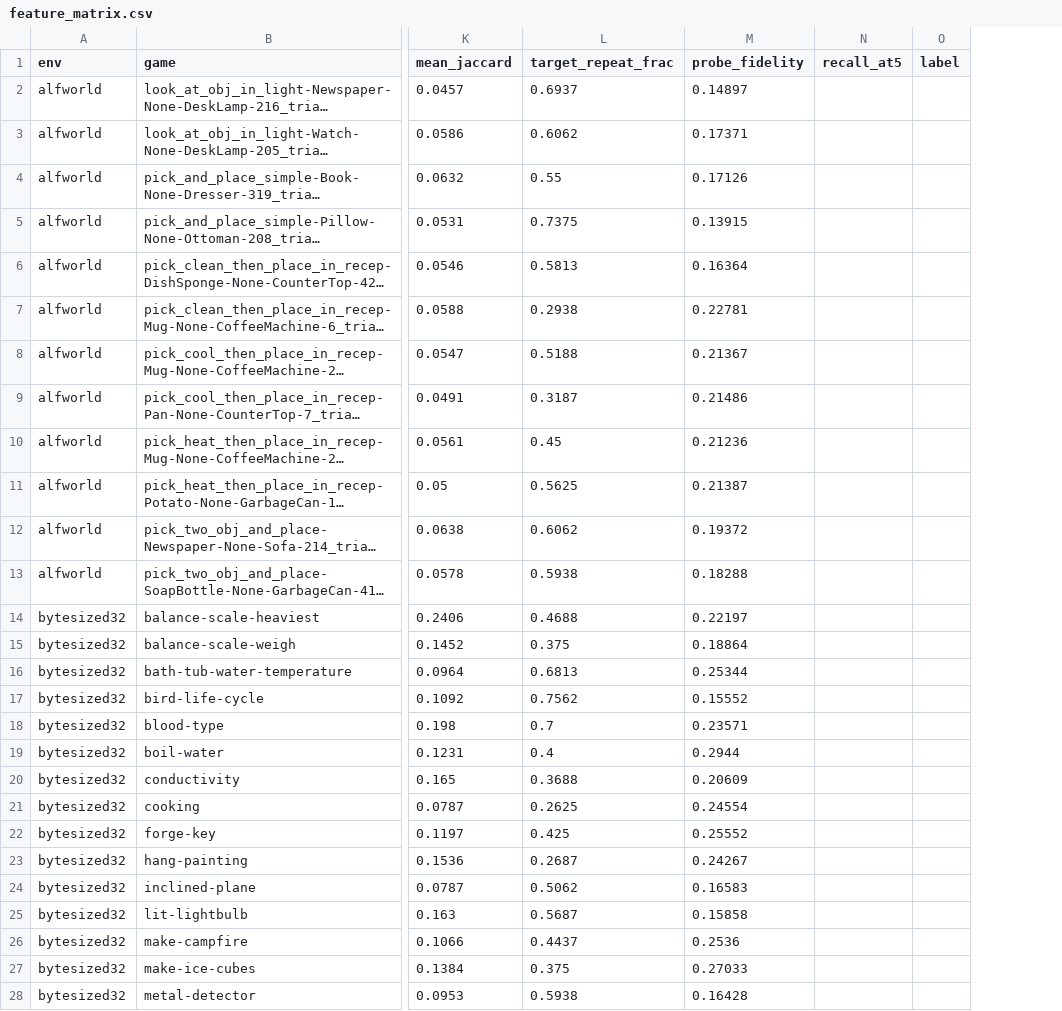
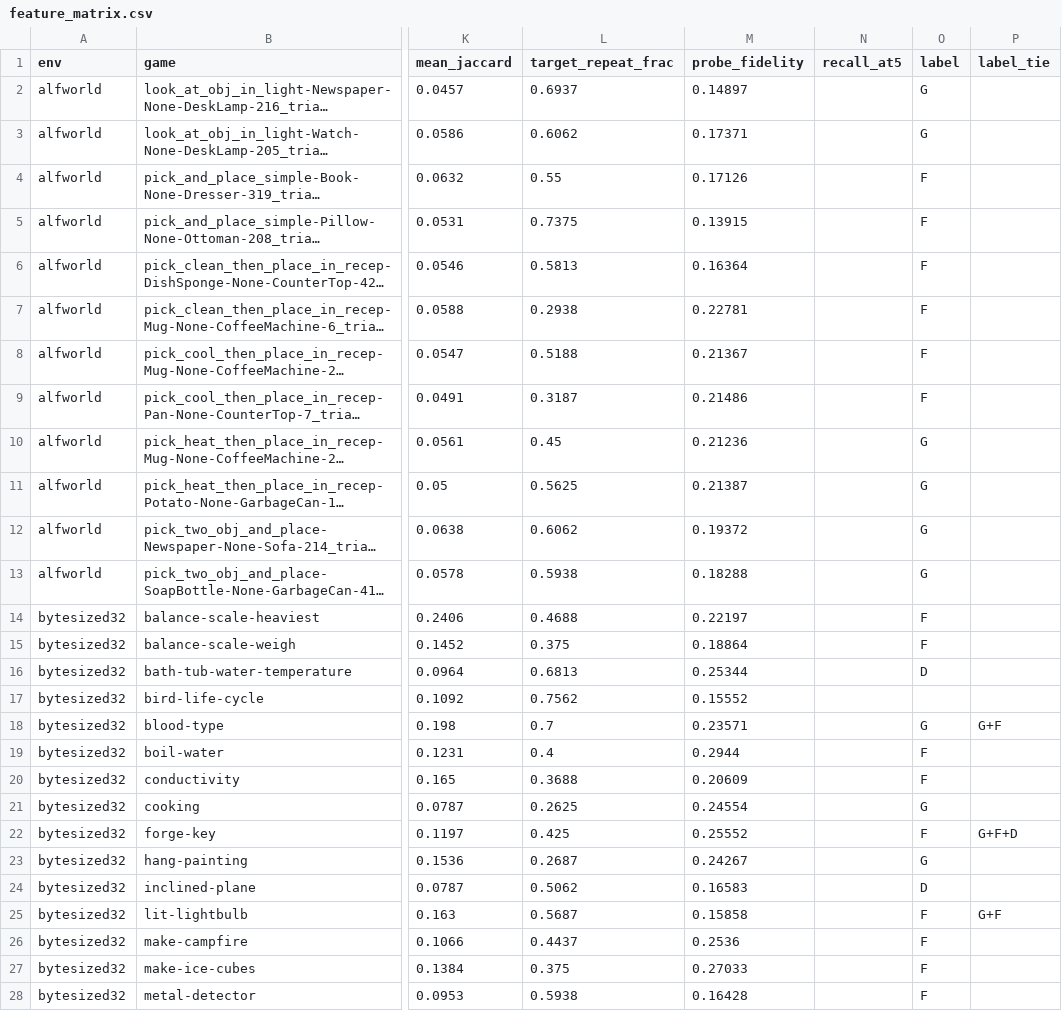
Before and after one commit to Shryes19/nemotron-AFML-research, a CSV file: results/features/feature_matrix.csv, drawn as a sheet; only a part is shown, gaps mark what is left out; long unchanged cells end in …; the diff covers the shown part only; the diff names each change by its address in the sheet, - before the commit and + after, or states it on an @@ line.

```diff
--- a/results/features/feature_matrix.csv
+++ b/results/features/feature_matrix.csv
+column P (label_tie), rows 18-25: G+F |  |  |  | G+F+D |  |  | G+F
-O2:O3 (label): (empty)
+O2:O3 (label): G
-O4:O9 (label): (empty)
+O4:O9 (label): F
-O10:O13 (label): (empty)
+O10:O13 (label): G
-O14:O15 (label): (empty)
+O14:O15 (label): F
-O16 (label): (empty)
+O16 (label): D
-O18 (label): (empty)
+O18 (label): G
-O19:O20 (label): (empty)
+O19:O20 (label): F
-O21 (label): (empty)
+O21 (label): G
-O22 (label): (empty)
+O22 (label): F
-O23 (label): (empty)
+O23 (label): G
-O24 (label): (empty)
+O24 (label): D
-O25:O28 (label): (empty)
+O25:O28 (label): F
```
Also changed, not shown: 35 edited cells elsewhere in this file, results/compute/cost_table.csv, 5 other files.
